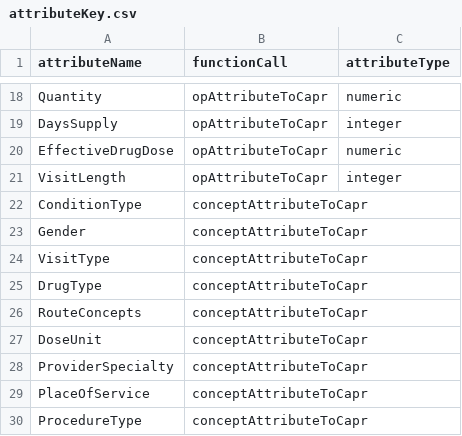
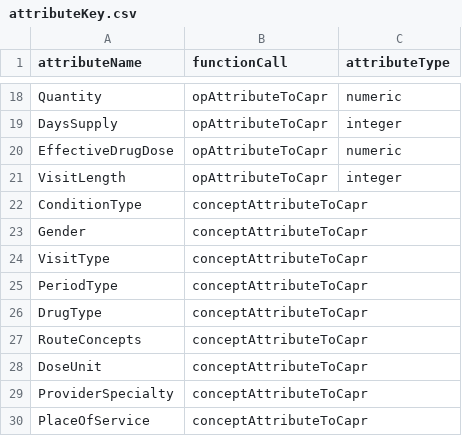
Before and after one commit to OHDSI/Capr, a CSV file: inst/csv/attributeKey.csv, drawn as a sheet; only a part is shown, gaps mark what is left out; the shorter side is filled out with more unchanged rows.

```diff
--- a/inst/csv/attributeKey.csv
+++ b/inst/csv/attributeKey.csv
@@ -24,2 +24,3 @@ Gender,conceptAttributeToCapr,
 VisitType,conceptAttributeToCapr,
+PeriodType,conceptAttributeToCapr,
 DrugType,conceptAttributeToCapr,
```
Also changed, not shown: 2 other files.
